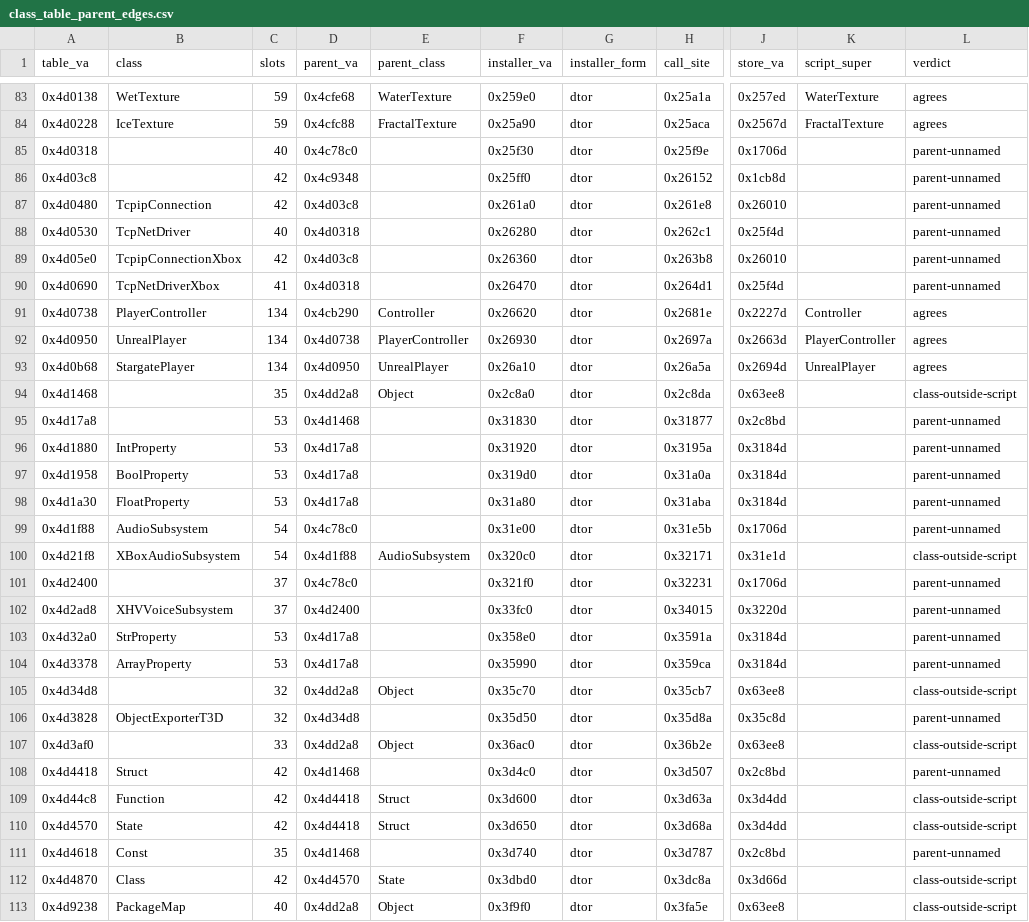
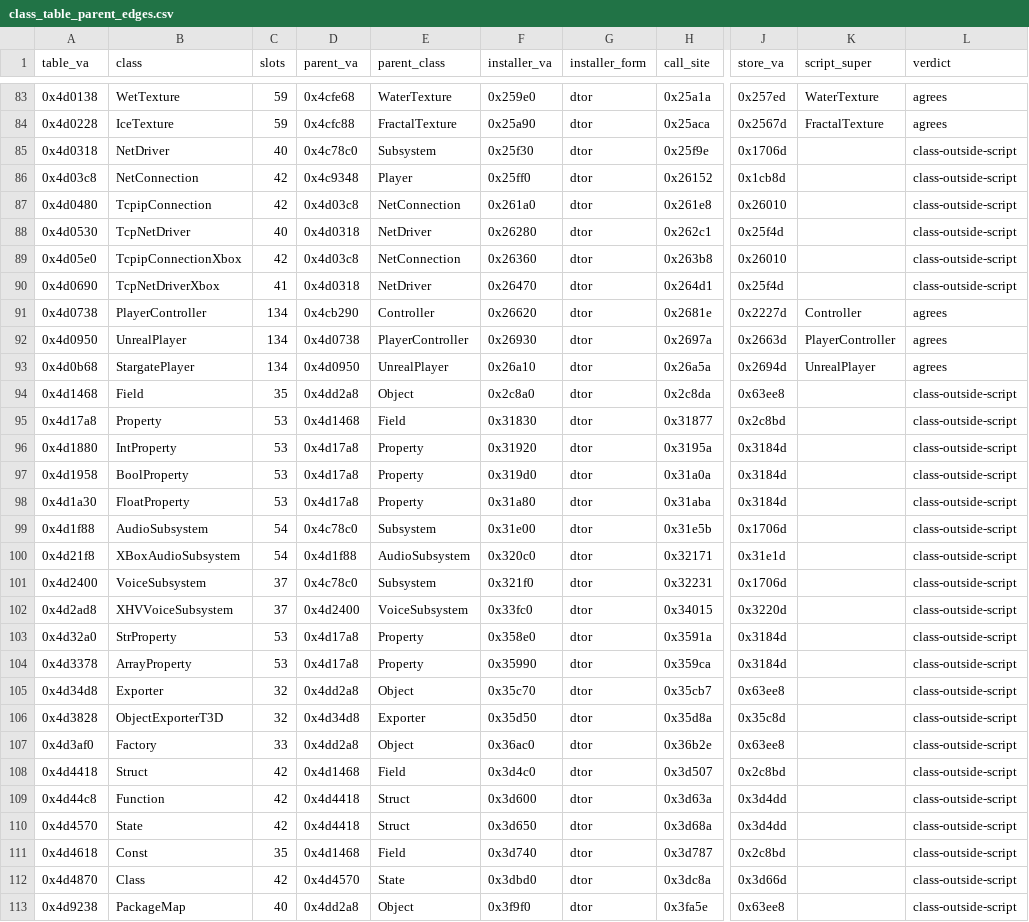
Before and after one commit to jkoehler11/stargate-alliance-decomp, a CSV file: inventory/class_table_parent_edges.csv, drawn as a sheet; only a part is shown, gaps mark what is left out; the diff covers the shown part only; the diff names each change by its address in the sheet, - before the commit and + after, or states it on an @@ line.

```diff
--- a/inventory/class_table_parent_edges.csv
+++ b/inventory/class_table_parent_edges.csv
-B85 (class): (empty)
+B85 (class): NetDriver
-E85 (parent_class): (empty)
+E85 (parent_class): Subsystem
-L85:L90 (verdict): parent-unnamed
+L85:L90 (verdict): class-outside-script
-B86 (class): (empty)
+B86 (class): NetConnection
-E86 (parent_class): (empty)
+E86 (parent_class): Player
-E87 (parent_class): (empty)
+E87 (parent_class): NetConnection
-E88 (parent_class): (empty)
+E88 (parent_class): NetDriver
-E89 (parent_class): (empty)
+E89 (parent_class): NetConnection
-E90 (parent_class): (empty)
+E90 (parent_class): NetDriver
-B94 (class): (empty)
+B94 (class): Field
-B95 (class): (empty)
+B95 (class): Property
-E95 (parent_class): (empty)
+E95 (parent_class): Field
-L95:L99 (verdict): parent-unnamed
+L95:L99 (verdict): class-outside-script
-E96:E98 (parent_class): (empty)
+E96:E98 (parent_class): Property
-E99 (parent_class): (empty)
+E99 (parent_class): Subsystem
-B101 (class): (empty)
+B101 (class): VoiceSubsystem
-E101 (parent_class): (empty)
+E101 (parent_class): Subsystem
-L101:L104 (verdict): parent-unnamed
+L101:L104 (verdict): class-outside-script
-E102 (parent_class): (empty)
+E102 (parent_class): VoiceSubsystem
-E103:E104 (parent_class): (empty)
+E103:E104 (parent_class): Property
-B105 (class): (empty)
+B105 (class): Exporter
-E106 (parent_class): (empty)
+E106 (parent_class): Exporter
-L106 (verdict): parent-unnamed
+L106 (verdict): class-outside-script
-B107 (class): (empty)
+B107 (class): Factory
-E108 (parent_class): (empty)
+E108 (parent_class): Field
-L108 (verdict): parent-unnamed
+L108 (verdict): class-outside-script
-E111 (parent_class): (empty)
+E111 (parent_class): Field
-L111 (verdict): parent-unnamed
+L111 (verdict): class-outside-script
```
Also changed, not shown: 94 edited cells elsewhere in this file, inventory/class_table_installers.csv, inventory/class_table_lca.csv, 18 other files.
